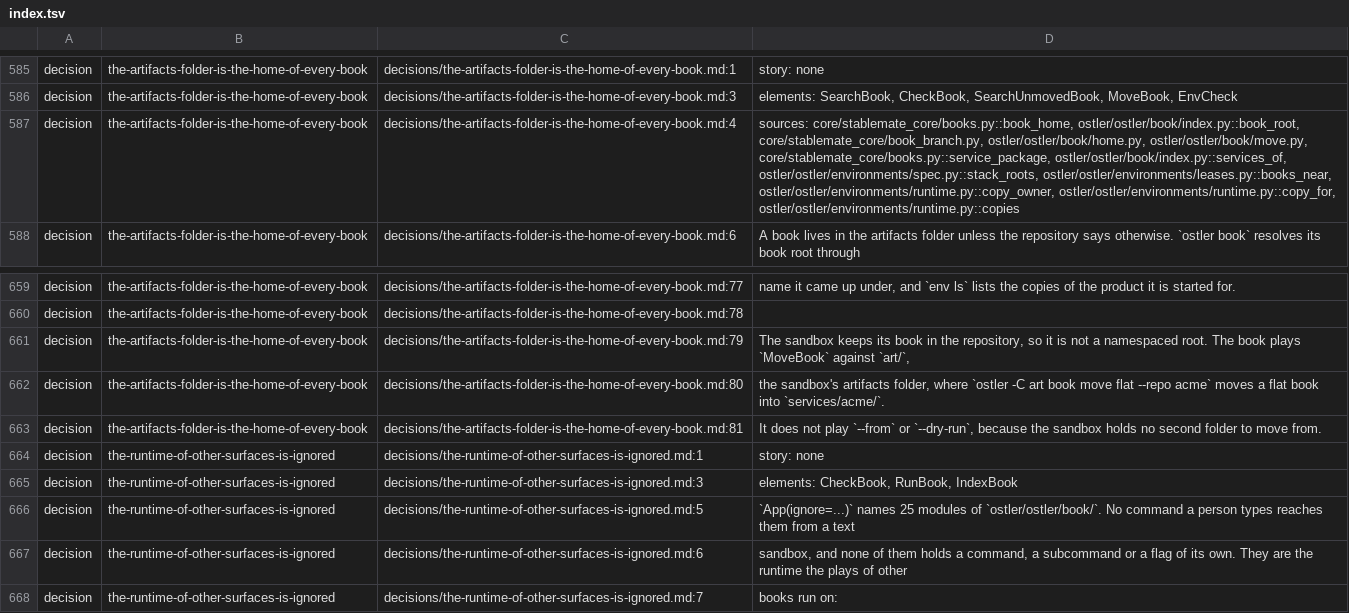
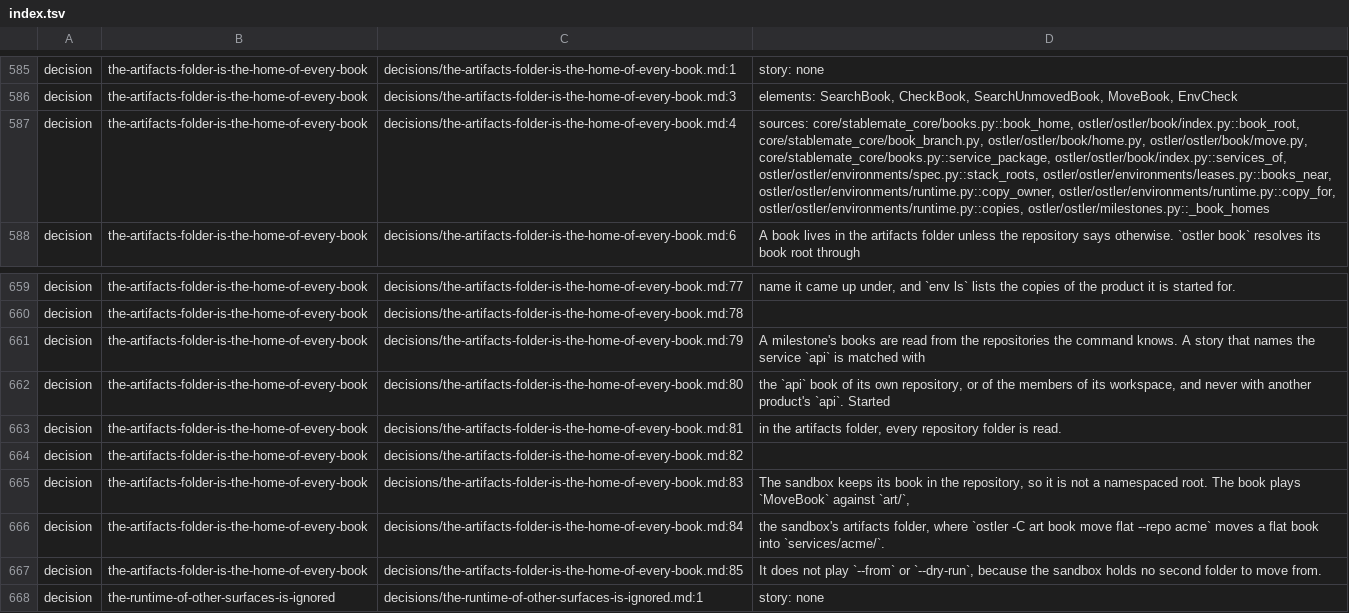
Before and after one commit to GabrielCpp/stablemate, a TSV file: services/ostler/index.tsv, drawn as a sheet; only a part is shown, gaps mark what is left out; the shorter side is filled out with more unchanged rows; addresses are those after the commit; the diff names each change by its address in the sheet, - before the commit and + after, or states it on an @@ line.

```diff
--- a/services/ostler/index.tsv
+++ b/services/ostler/index.tsv
-D587: …ostler/ostler/environments/runtime.py::copy_owner, ostler/ostler/environments/runtime.py::copy_for, ostler/ostler/environments/runtime.py::copies
+D587: …ostler/ostler/environments/runtime.py::copy_owner, ostler/ostler/environments/runtime.py::copy_for, ostler/ostler/environments/runtime.py::copies, ostler/ostler/milestones.py::_book_homes
+row 661: decision | the-artifacts-folder-is-the-home-of-every-book | decisions/the-artifacts-folder-is-the-home-of-every-book.md:79 | A milestone's books are read from the repositories the command knows. A story that names the service `api` is matched with
+row 662: decision | the-artifacts-folder-is-the-home-of-every-book | decisions/the-artifacts-folder-is-the-home-of-every-book.md:80 | the `api` book of its own repository, or of the members of its workspace, and never with another product's `api`. Started
+row 663: decision | the-artifacts-folder-is-the-home-of-every-book | decisions/the-artifacts-folder-is-the-home-of-every-book.md:81 | in the artifacts folder, every repository folder is read.
+row 664: decision | the-artifacts-folder-is-the-home-of-every-book | decisions/the-artifacts-folder-is-the-home-of-every-book.md:82
-C665: decisions/the-artifacts-folder-is-the-home-of-every-book.md:79
+C665: decisions/the-artifacts-folder-is-the-home-of-every-book.md:83
-C666: decisions/the-artifacts-folder-is-the-home-of-every-book.md:80
+C666: decisions/the-artifacts-folder-is-the-home-of-every-book.md:84
-C667: decisions/the-artifacts-folder-is-the-home-of-every-book.md:81
+C667: decisions/the-artifacts-folder-is-the-home-of-every-book.md:85
```
Also changed, not shown: 4 other files.
